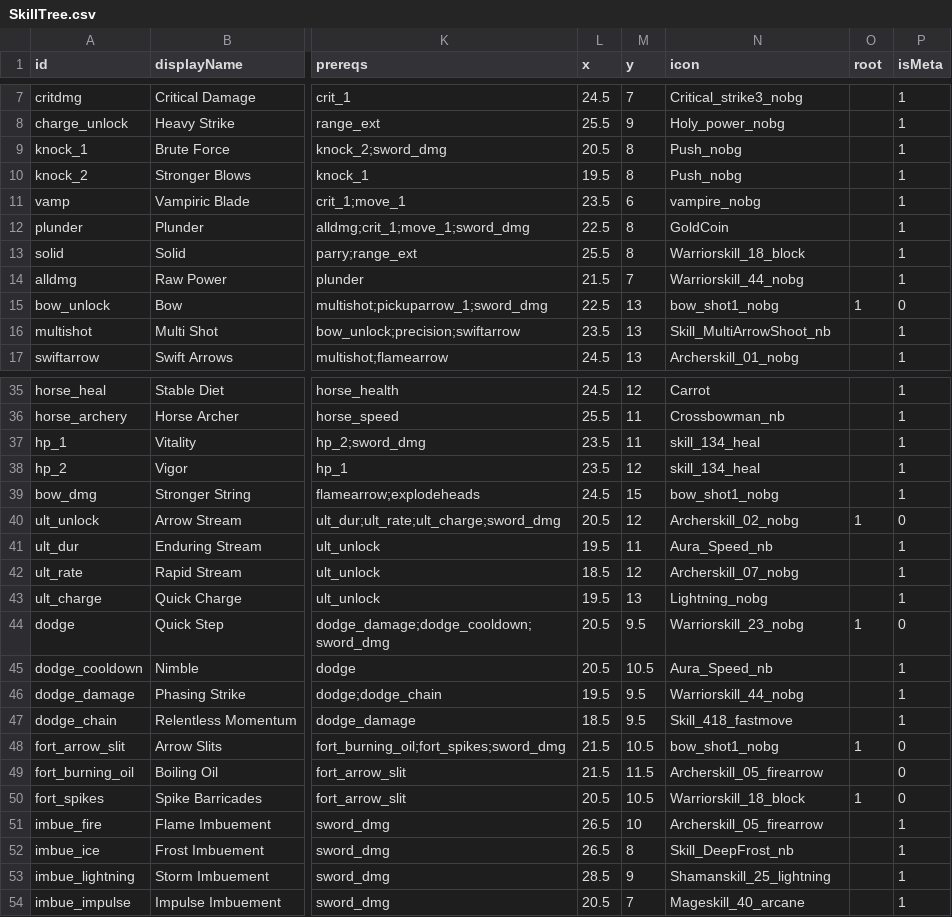
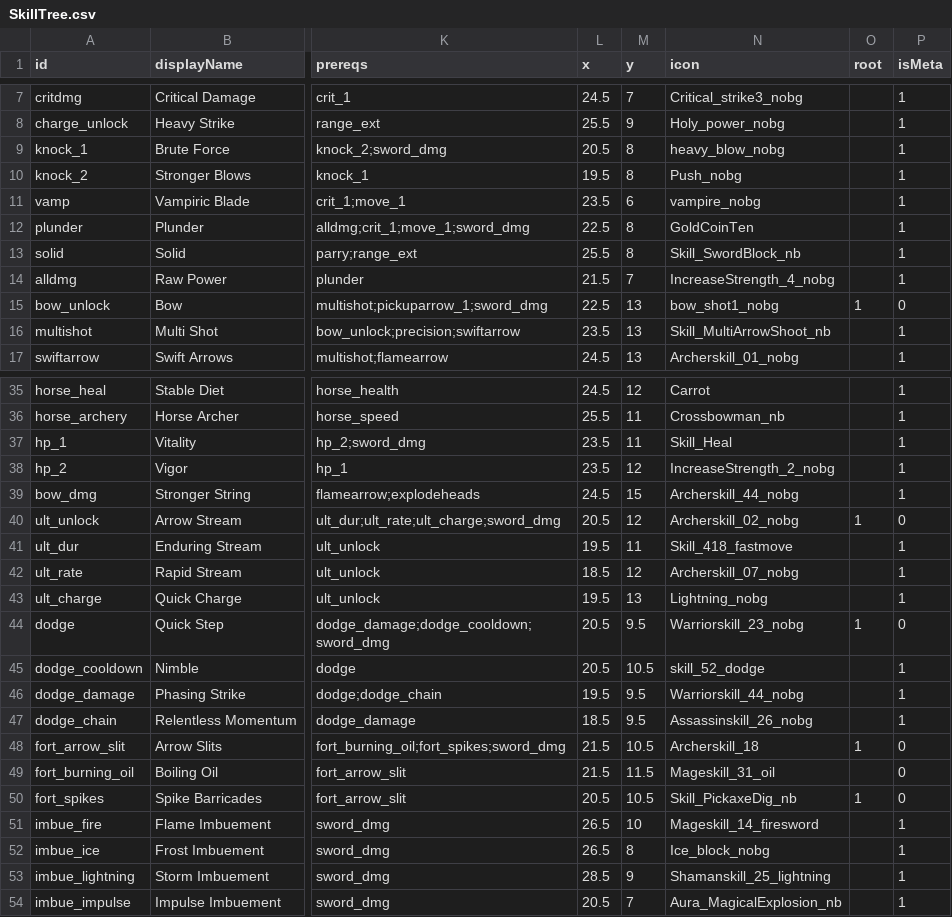
Before and after one commit to Serinoxxx/Bladehold, a CSV file: Assets/Bladehold/Config/SkillTree.csv, drawn as a sheet; only a part is shown, gaps mark what is left out; the diff covers the shown part only; the diff names each change by its address in the sheet, - before the commit and + after, or states it on an @@ line.

Commit message:
Enhance Meta Upgrades Screen with Synty SPR Parchment theme, Texturina typography, unique skill icons, fixed button layout, and unaffordable card dimming

```diff
--- a/Assets/Bladehold/Config/SkillTree.csv
+++ b/Assets/Bladehold/Config/SkillTree.csv
-N9 (icon): Push_nobg
+N9 (icon): heavy_blow_nobg
-N12 (icon): GoldCoin
+N12 (icon): GoldCoinTen
-N13 (icon): Warriorskill_18_block
+N13 (icon): Skill_SwordBlock_nb
-N14 (icon): Warriorskill_44_nobg
+N14 (icon): IncreaseStrength_4_nobg
-N37 (icon): skill_134_heal
+N37 (icon): Skill_Heal
-N38 (icon): skill_134_heal
+N38 (icon): IncreaseStrength_2_nobg
-N39 (icon): bow_shot1_nobg
+N39 (icon): Archerskill_44_nobg
-N41 (icon): Aura_Speed_nb
+N41 (icon): Skill_418_fastmove
-N45 (icon): Aura_Speed_nb
+N45 (icon): skill_52_dodge
-N47 (icon): Skill_418_fastmove
+N47 (icon): Assassinskill_26_nobg
-N48 (icon): bow_shot1_nobg
+N48 (icon): Archerskill_18
-N49 (icon): Archerskill_05_firearrow
+N49 (icon): Mageskill_31_oil
-N50 (icon): Warriorskill_18_block
+N50 (icon): Skill_PickaxeDig_nb
-N51 (icon): Archerskill_05_firearrow
+N51 (icon): Mageskill_14_firesword
-N52 (icon): Skill_DeepFrost_nb
+N52 (icon): Ice_block_nobg
-N54 (icon): Mageskill_40_arcane
+N54 (icon): Aura_MagicalExplosion_nb
```
Also changed, not shown: 2 edited cells elsewhere in this file, 4 other files.
